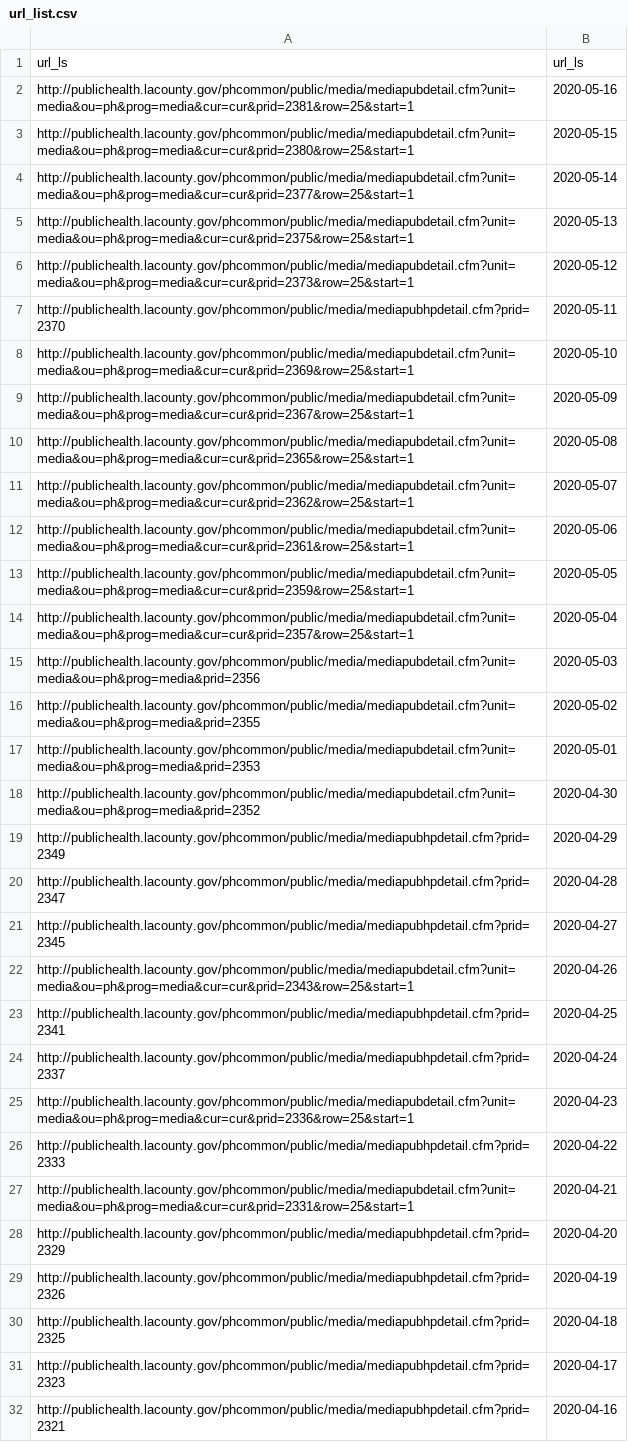
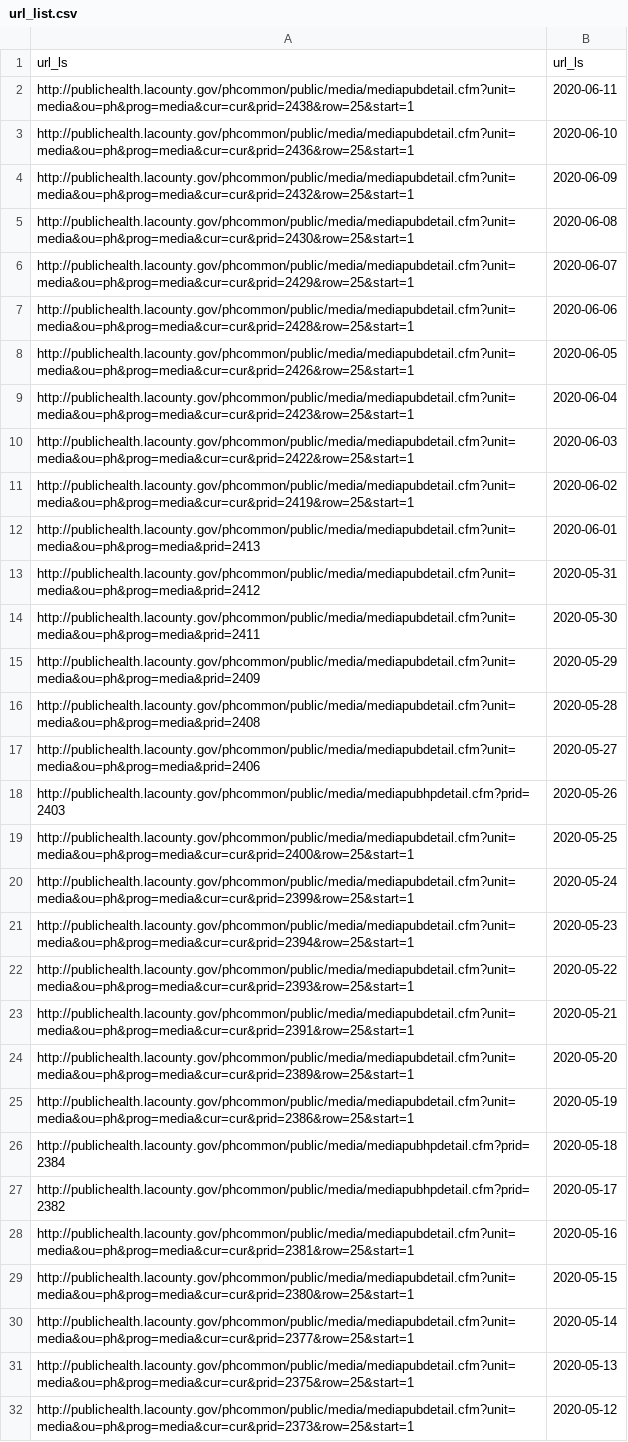
Before and after one commit to je12345/covid, a CSV file: input_files/url_list.csv, drawn as a sheet; only a part is shown; the shorter side is filled out with more unchanged rows; the diff names each change by its address in the sheet, - before the commit and + after, or states it on an @@ line.

```diff
--- a/input_files/url_list.csv
+++ b/input_files/url_list.csv
+row 2: http://publichealth.lacounty.gov/phcommon/public/media/mediapubdetail.cfm?unit=media&ou=ph&prog=media&cur=cur&prid=2438&row=25&start=1 | 2020-06-11
+row 3: http://publichealth.lacounty.gov/phcommon/public/media/mediapubdetail.cfm?unit=media&ou=ph&prog=media&cur=cur&prid=2436&row=25&start=1 | 2020-06-10
+row 4: http://publichealth.lacounty.gov/phcommon/public/media/mediapubdetail.cfm?unit=media&ou=ph&prog=media&cur=cur&prid=2432&row=25&start=1 | 2020-06-09
+row 5: http://publichealth.lacounty.gov/phcommon/public/media/mediapubdetail.cfm?unit=media&ou=ph&prog=media&cur=cur&prid=2430&row=25&start=1 | 2020-06-08
+row 6: http://publichealth.lacounty.gov/phcommon/public/media/mediapubdetail.cfm?unit=media&ou=ph&prog=media&cur=cur&prid=2429&row=25&start=1 | 2020-06-07
+row 7: http://publichealth.lacounty.gov/phcommon/public/media/mediapubdetail.cfm?unit=media&ou=ph&prog=media&cur=cur&prid=2428&row=25&start=1 | 2020-06-06
+row 8: http://publichealth.lacounty.gov/phcommon/public/media/mediapubdetail.cfm?unit=media&ou=ph&prog=media&cur=cur&prid=2426&row=25&start=1 | 2020-06-05
+row 9: http://publichealth.lacounty.gov/phcommon/public/media/mediapubdetail.cfm?unit=media&ou=ph&prog=media&cur=cur&prid=2423&row=25&start=1 | 2020-06-04
+row 10: http://publichealth.lacounty.gov/phcommon/public/media/mediapubdetail.cfm?unit=media&ou=ph&prog=media&cur=cur&prid=2422&row=25&start=1 | 2020-06-03
+row 11: http://publichealth.lacounty.gov/phcommon/public/media/mediapubdetail.cfm?unit=media&ou=ph&prog=media&cur=cur&prid=2419&row=25&start=1 | 2020-06-02
+row 12: http://publichealth.lacounty.gov/phcommon/public/media/mediapubdetail.cfm?unit=media&ou=ph&prog=media&prid=2413 | 2020-06-01
+row 13: http://publichealth.lacounty.gov/phcommon/public/media/mediapubdetail.cfm?unit=media&ou=ph&prog=media&prid=2412 | 2020-05-31
+row 14: http://publichealth.lacounty.gov/phcommon/public/media/mediapubdetail.cfm?unit=media&ou=ph&prog=media&prid=2411 | 2020-05-30
+row 15: http://publichealth.lacounty.gov/phcommon/public/media/mediapubdetail.cfm?unit=media&ou=ph&prog=media&prid=2409 | 2020-05-29
+row 16: http://publichealth.lacounty.gov/phcommon/public/media/mediapubdetail.cfm?unit=media&ou=ph&prog=media&prid=2408 | 2020-05-28
+row 17: http://publichealth.lacounty.gov/phcommon/public/media/mediapubdetail.cfm?unit=media&ou=ph&prog=media&prid=2406 | 2020-05-27
+row 18: http://publichealth.lacounty.gov/phcommon/public/media/mediapubhpdetail.cfm?prid=2403 | 2020-05-26
+row 19: http://publichealth.lacounty.gov/phcommon/public/media/mediapubdetail.cfm?unit=media&ou=ph&prog=media&cur=cur&prid=2400&row=25&start=1 | 2020-05-25
+row 20: http://publichealth.lacounty.gov/phcommon/public/media/mediapubdetail.cfm?unit=media&ou=ph&prog=media&cur=cur&prid=2399&row=25&start=1 | 2020-05-24
+row 21: http://publichealth.lacounty.gov/phcommon/public/media/mediapubdetail.cfm?unit=media&ou=ph&prog=media&cur=cur&prid=2394&row=25&start=1 | 2020-05-23
+row 22: http://publichealth.lacounty.gov/phcommon/public/media/mediapubdetail.cfm?unit=media&ou=ph&prog=media&cur=cur&prid=2393&row=25&start=1 | 2020-05-22
+row 23: http://publichealth.lacounty.gov/phcommon/public/media/mediapubdetail.cfm?unit=media&ou=ph&prog=media&cur=cur&prid=2391&row=25&start=1 | 2020-05-21
+row 24: http://publichealth.lacounty.gov/phcommon/public/media/mediapubdetail.cfm?unit=media&ou=ph&prog=media&cur=cur&prid=2389&row=25&start=1 | 2020-05-20
+row 25: http://publichealth.lacounty.gov/phcommon/public/media/mediapubdetail.cfm?unit=media&ou=ph&prog=media&cur=cur&prid=2386&row=25&start=1 | 2020-05-19
+row 26: http://publichealth.lacounty.gov/phcommon/public/media/mediapubhpdetail.cfm?prid=2384 | 2020-05-18
+row 27: http://publichealth.lacounty.gov/phcommon/public/media/mediapubhpdetail.cfm?prid=2382 | 2020-05-17
```
Also changed, not shown: output_files/covid_final_earliest.csv, output_files/covid_final_hospital.csv, 31 other files.
